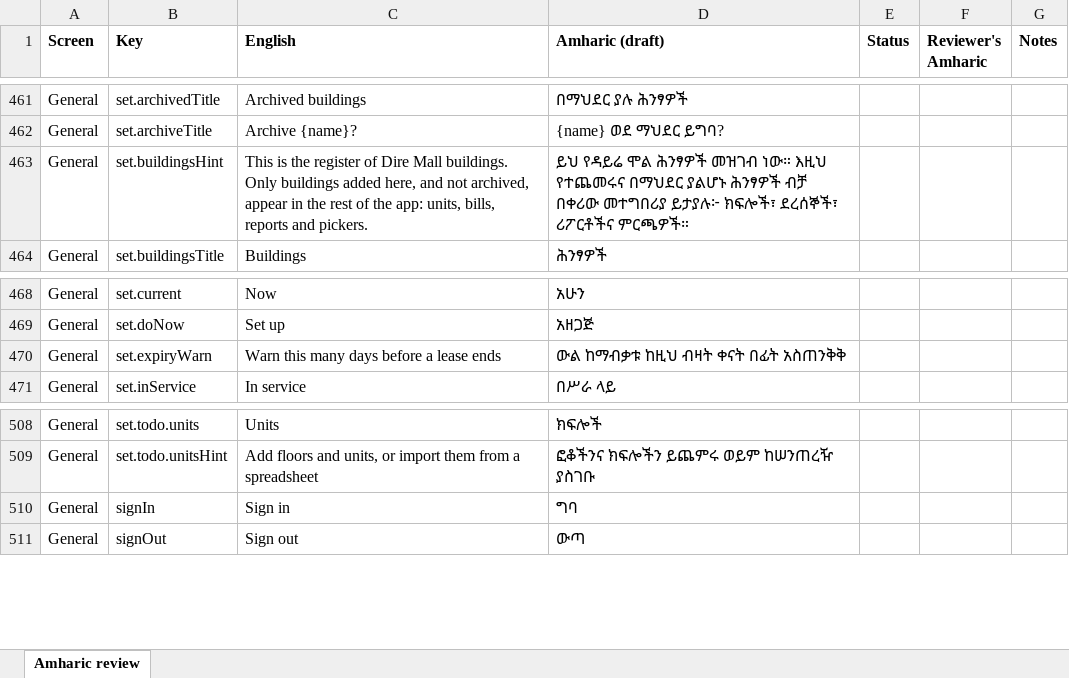
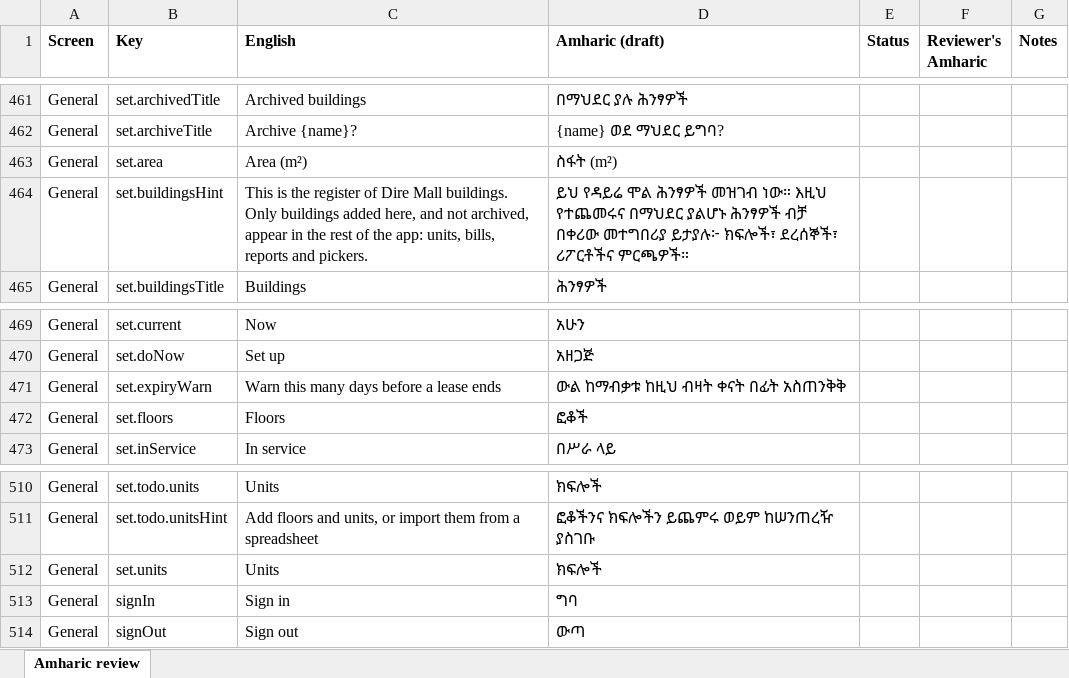
Before and after one commit to Xala-Technologies/diremall, an Excel workbook: docs/amharic-review.xlsx, sheet Amharic review, drawn as a sheet; only a part is shown, gaps mark what is left out; values as stored, in another font and other column widths than the file's, no borders; the diff names each change by its address in the sheet, - before the commit and + after, or states it on an @@ line.

```diff
--- a/docs/amharic-review.xlsx (sheet Amharic review)
+++ b/docs/amharic-review.xlsx (sheet Amharic review)
+row 463: General | set.area | Area (m²) | ስፋት (m²)
+row 472: General | set.floors | Floors | ፎቆች
+row 512: General | set.units | Units | ክፍሎች
```
Also changed, not shown: 8 other files.
